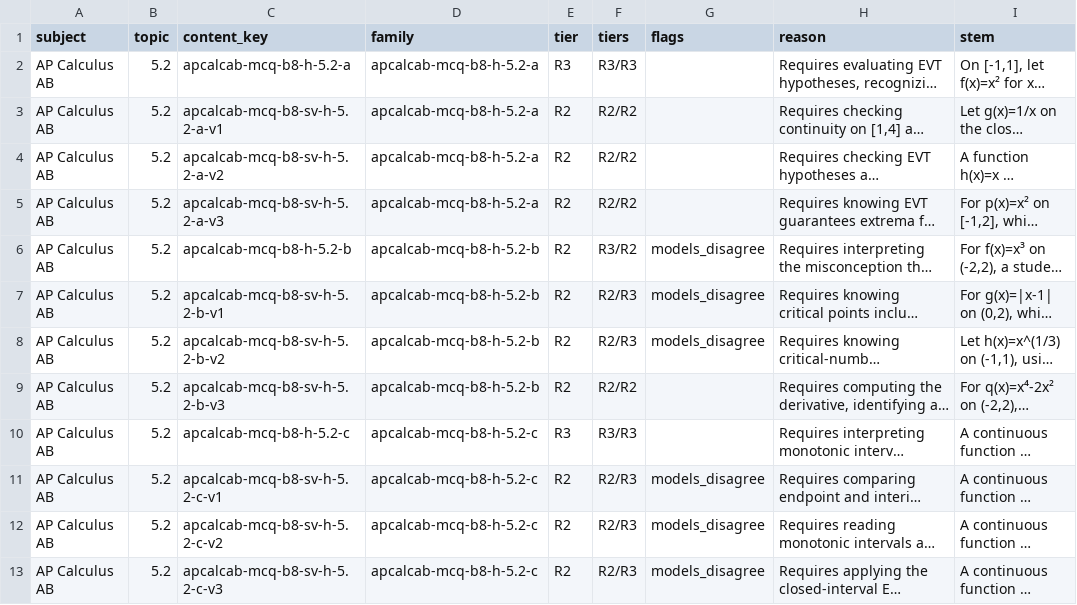
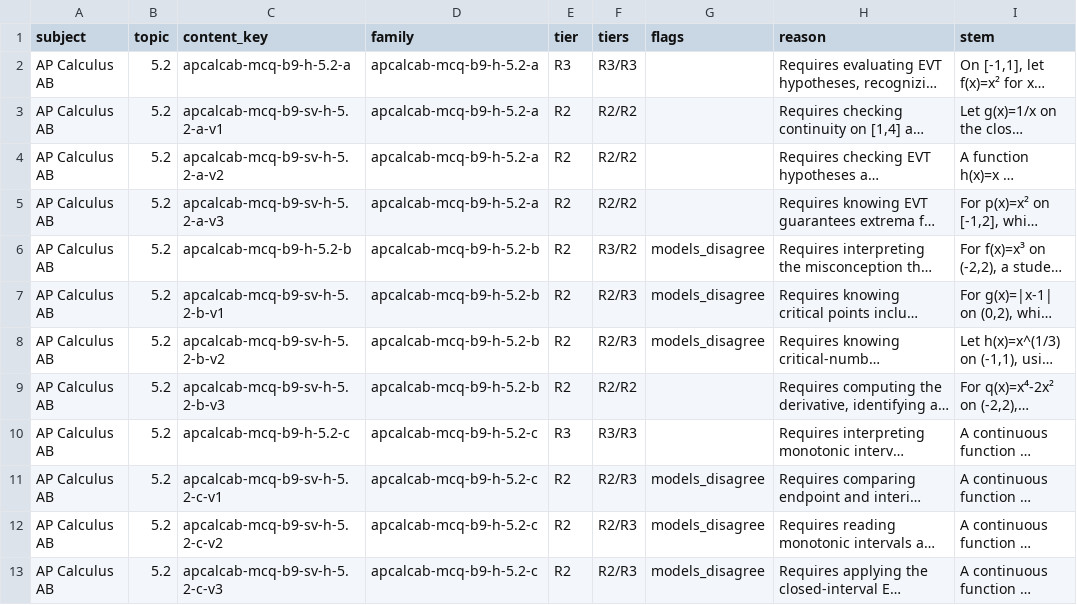
Before and after one commit to david-bloom/Cramapple, a CSV file: scripts/content-seed/apcalcab-harder-seeds-u5-t5_2-2026-11-12/_audit/items.csv, drawn as a sheet; long unchanged cells end in …; the diff names each change by its address in the sheet, - before the commit and + after, or states it on an @@ line.

Commit message:
Use unique topic 5.2 content key prefixes

```diff
--- a/scripts/content-seed/apcalcab-harder-seeds-u5-t5_2-2026-11-12/_audit/items.csv
+++ b/scripts/content-seed/apcalcab-harder-seeds-u5-t5_2-2026-11-12/_audit/items.csv
-C2 (content_key): apcalcab-mcq-b8-h-5.2-a
+C2 (content_key): apcalcab-mcq-b9-h-5.2-a
-D2:D5 (family): apcalcab-mcq-b8-h-5.2-a
+D2:D5 (family): apcalcab-mcq-b9-h-5.2-a
-C3 (content_key): apcalcab-mcq-b8-sv-h-5.2-a-v1
+C3 (content_key): apcalcab-mcq-b9-sv-h-5.2-a-v1
-C4 (content_key): apcalcab-mcq-b8-sv-h-5.2-a-v2
+C4 (content_key): apcalcab-mcq-b9-sv-h-5.2-a-v2
-C5 (content_key): apcalcab-mcq-b8-sv-h-5.2-a-v3
+C5 (content_key): apcalcab-mcq-b9-sv-h-5.2-a-v3
-C6 (content_key): apcalcab-mcq-b8-h-5.2-b
+C6 (content_key): apcalcab-mcq-b9-h-5.2-b
-D6:D9 (family): apcalcab-mcq-b8-h-5.2-b
+D6:D9 (family): apcalcab-mcq-b9-h-5.2-b
-C7 (content_key): apcalcab-mcq-b8-sv-h-5.2-b-v1
+C7 (content_key): apcalcab-mcq-b9-sv-h-5.2-b-v1
-C8 (content_key): apcalcab-mcq-b8-sv-h-5.2-b-v2
+C8 (content_key): apcalcab-mcq-b9-sv-h-5.2-b-v2
-C9 (content_key): apcalcab-mcq-b8-sv-h-5.2-b-v3
+C9 (content_key): apcalcab-mcq-b9-sv-h-5.2-b-v3
-C10 (content_key): apcalcab-mcq-b8-h-5.2-c
+C10 (content_key): apcalcab-mcq-b9-h-5.2-c
-D10:D13 (family): apcalcab-mcq-b8-h-5.2-c
+D10:D13 (family): apcalcab-mcq-b9-h-5.2-c
-C11 (content_key): apcalcab-mcq-b8-sv-h-5.2-c-v1
+C11 (content_key): apcalcab-mcq-b9-sv-h-5.2-c-v1
-C12 (content_key): apcalcab-mcq-b8-sv-h-5.2-c-v2
+C12 (content_key): apcalcab-mcq-b9-sv-h-5.2-c-v2
-C13 (content_key): apcalcab-mcq-b8-sv-h-5.2-c-v3
+C13 (content_key): apcalcab-mcq-b9-sv-h-5.2-c-v3
```
Also changed, not shown: scripts/content-seed/apcalcbc-harder-seeds-u5-t5_2-2026-11-12/_audit/items.csv, 22 other files.
